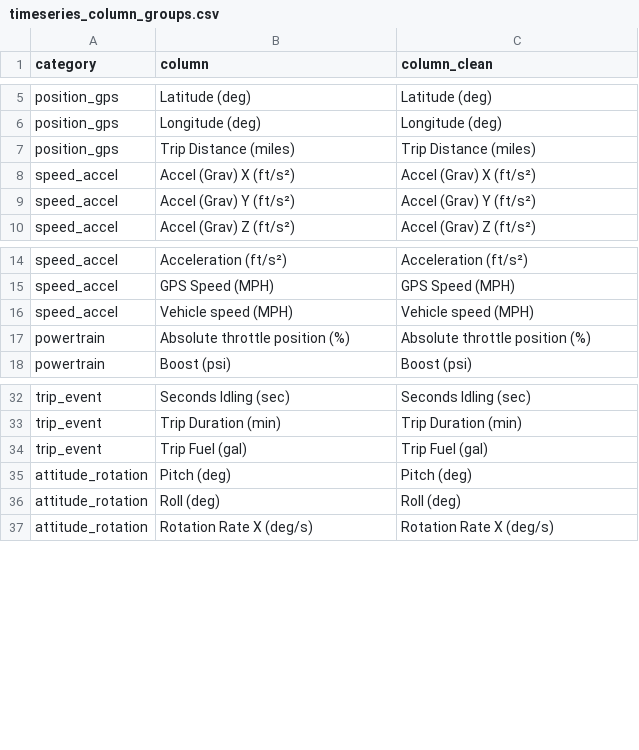
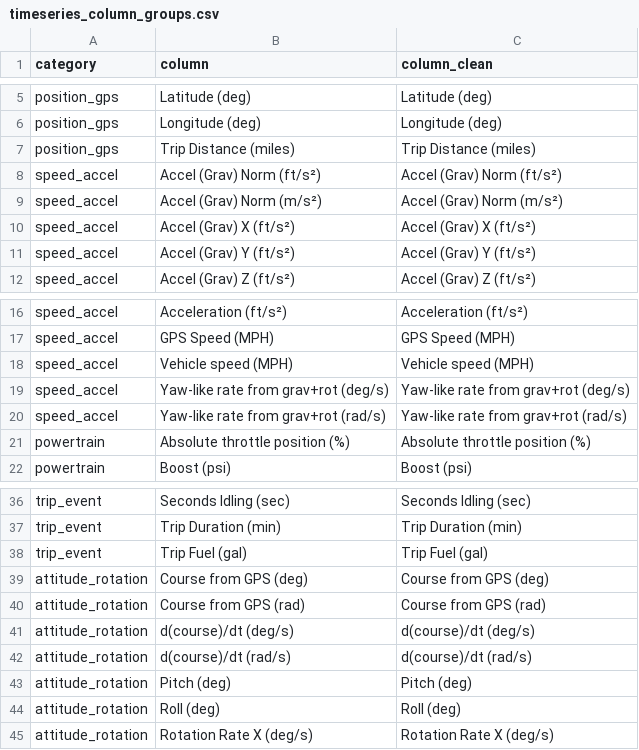
Before and after one commit to chiaki-hikage/test, a CSV file: timeseries_column_groups.csv, drawn as a sheet; only a part is shown, gaps mark what is left out; the diff names each change by its address in the sheet, - before the commit and + after, or states it on an @@ line.

```diff
--- a/timeseries_column_groups.csv
+++ b/timeseries_column_groups.csv
+row 8: speed_accel | Accel (Grav) Norm (ft/s²) | Accel (Grav) Norm (ft/s²)
+row 9: speed_accel | Accel (Grav) Norm (m/s²) | Accel (Grav) Norm (m/s²)
+row 19: speed_accel | Yaw-like rate from grav+rot (deg/s) | Yaw-like rate from grav+rot (deg/s)
+row 20: speed_accel | Yaw-like rate from grav+rot (rad/s) | Yaw-like rate from grav+rot (rad/s)
+row 39: attitude_rotation | Course from GPS (deg) | Course from GPS (deg)
+row 40: attitude_rotation | Course from GPS (rad) | Course from GPS (rad)
+row 41: attitude_rotation | d(course)/dt (deg/s) | d(course)/dt (deg/s)
+row 42: attitude_rotation | d(course)/dt (rad/s) | d(course)/dt (rad/s)
```
Also changed, not shown: 8 other files.
